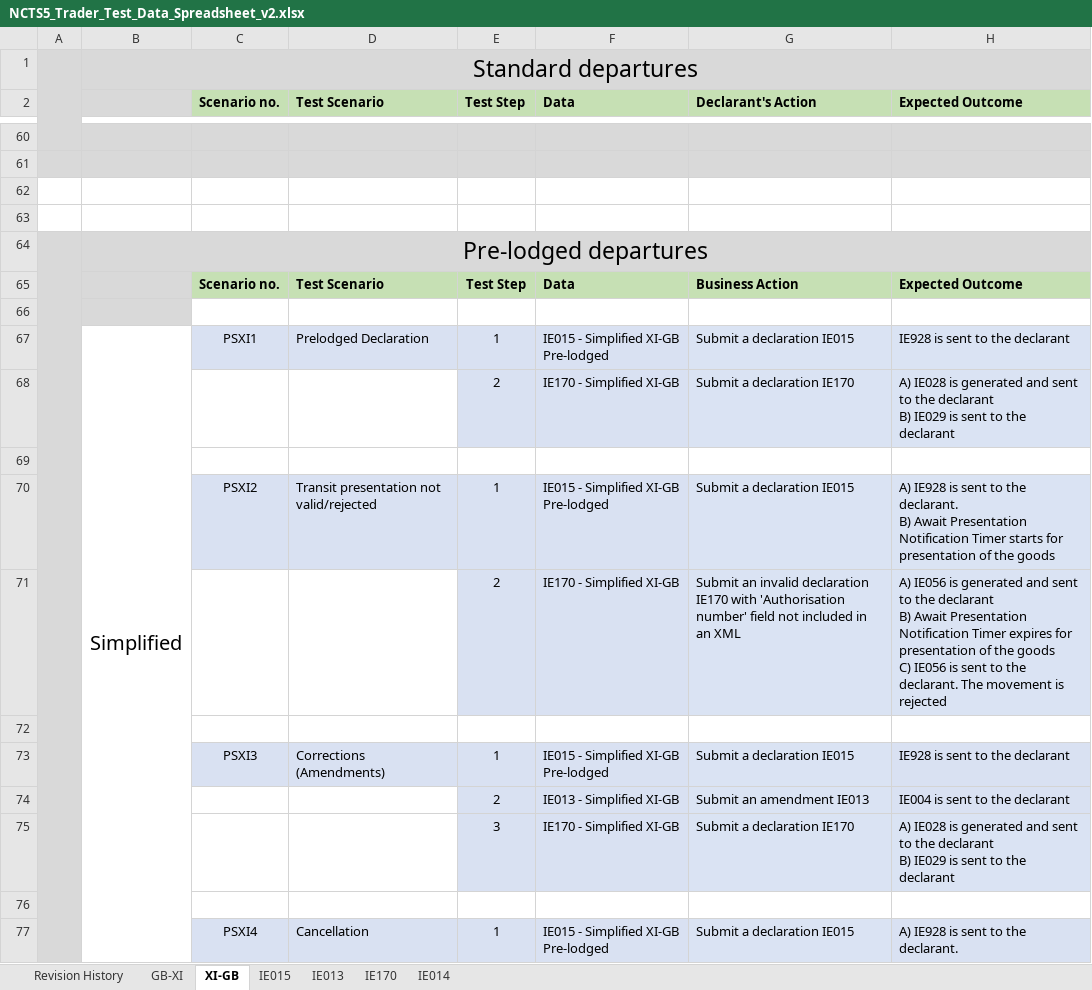
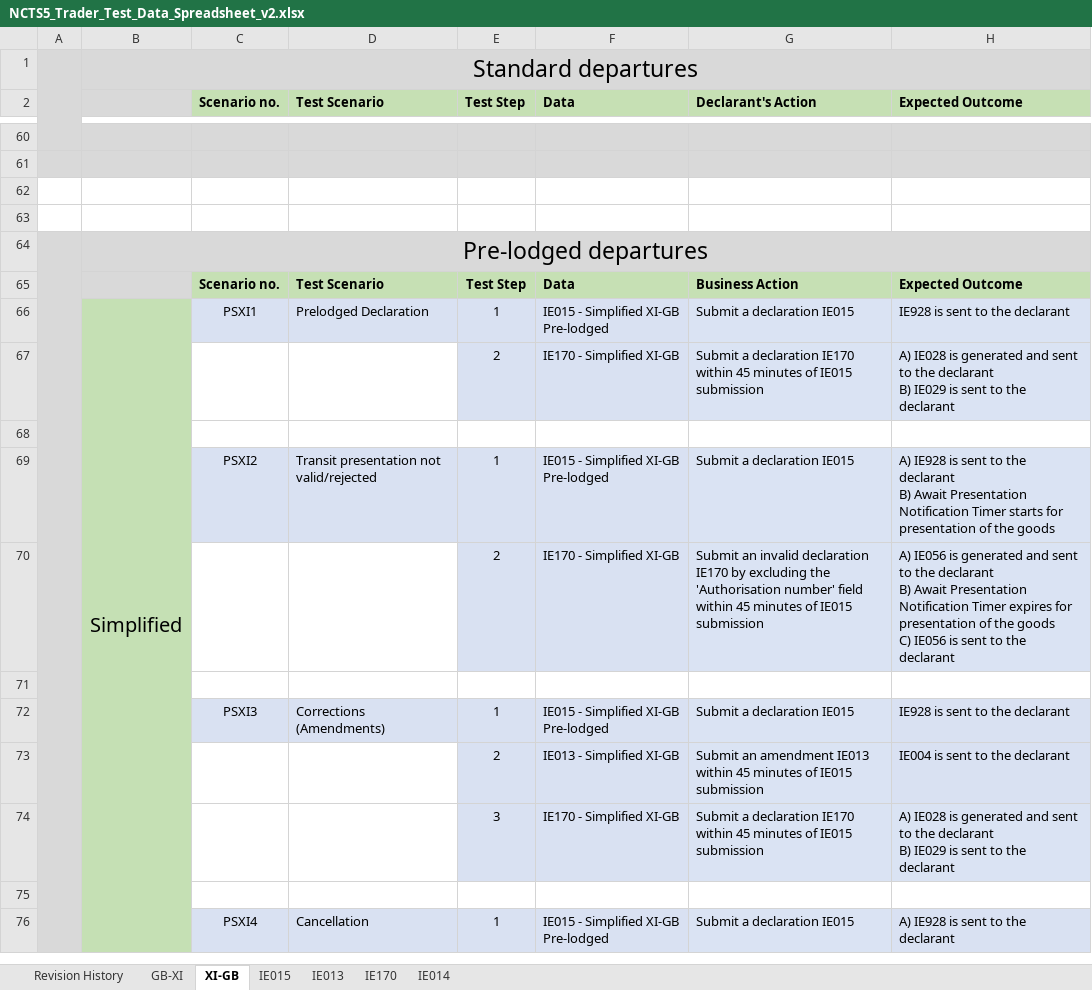
Before and after one commit to hmrc/ctc-traders-phase5-testing-guide, an Excel workbook: source/downloads/ncts5-trader-test-pack/NCTS5_Trader_Test_Data_Spreadsheet_v2.xlsx, sheet XI-GB, drawn as a sheet; only a part is shown, gaps mark what is left out; values as stored, in another font and other column widths than the file's, no borders; removed rows and columns are numbered as before the commit, all else as after; ↵ is a line break in a cell; the diff covers the shown part only; the diff names each change by its address in the sheet, - before the commit and + after, or states it on an @@ line.

```diff
--- a/source/downloads/ncts5-trader-test-pack/NCTS5_Trader_Test_Data_Spreadsheet_v2.xlsx (sheet XI-GB)
+++ b/source/downloads/ncts5-trader-test-pack/NCTS5_Trader_Test_Data_Spreadsheet_v2.xlsx (sheet XI-GB)
@@ row 67 moved to row 66: Simplified @@
+row 67:  |  |  |  | 2 | IE170 - Simplified XI-GB | Submit a declaration IE170 within 45 minutes of IE015 submission | A) IE028 is generated and sent to the declarant ↵ B) IE029 is sent to the declarant
-B68 fill: #D9D9D9
+B68 fill: #C5E0B4
-row 68:  |  |  |  | 2 | IE170 - Simplified XI-GB | Submit a declaration IE170 | A) IE028 is generated and sent to the declarant ↵ B) IE029 is sent to the declarant
-row 69: (empty)
-B69:B76 fill: none
+B69:B76 fill: #C5E0B4
-H69 (Expected Outcome): …to the declarant. ↵ B) Await…
+H69 (Expected Outcome): …to the declarant ↵ B) Await…
-G70 (Declarant's Action): …declaration IE170 with 'Authorisation number' field not included in an XML
+G70 (Declarant's Action): …declaration IE170 by excluding the 'Authorisation number' field within 45 minutes of IE015 submission
-H70 (Expected Outcome): …to the declarant. The movement is rejected
+H70 (Expected Outcome): …to the declarant
-G73 (Declarant's Action): Submit an amendment IE013
+G73 (Declarant's Action): Submit an amendment IE013 within 45 minutes of IE015 submission
-G74 (Declarant's Action): Submit a declaration IE170
+G74 (Declarant's Action): Submit a declaration IE170 within 45 minutes of IE015 submission
-H76 (Expected Outcome): A) IE928 is sent to the declarant.
+H76 (Expected Outcome): A) IE928 is sent to the declarant
```
Also changed, not shown: 3 added rows, 4 removed rows, 34 edited cells, cell formats and merged cells elsewhere in this sheet, sheet GB-XI, sheet IE013, sheet IE014, sheet Revision History, 1 other file.
